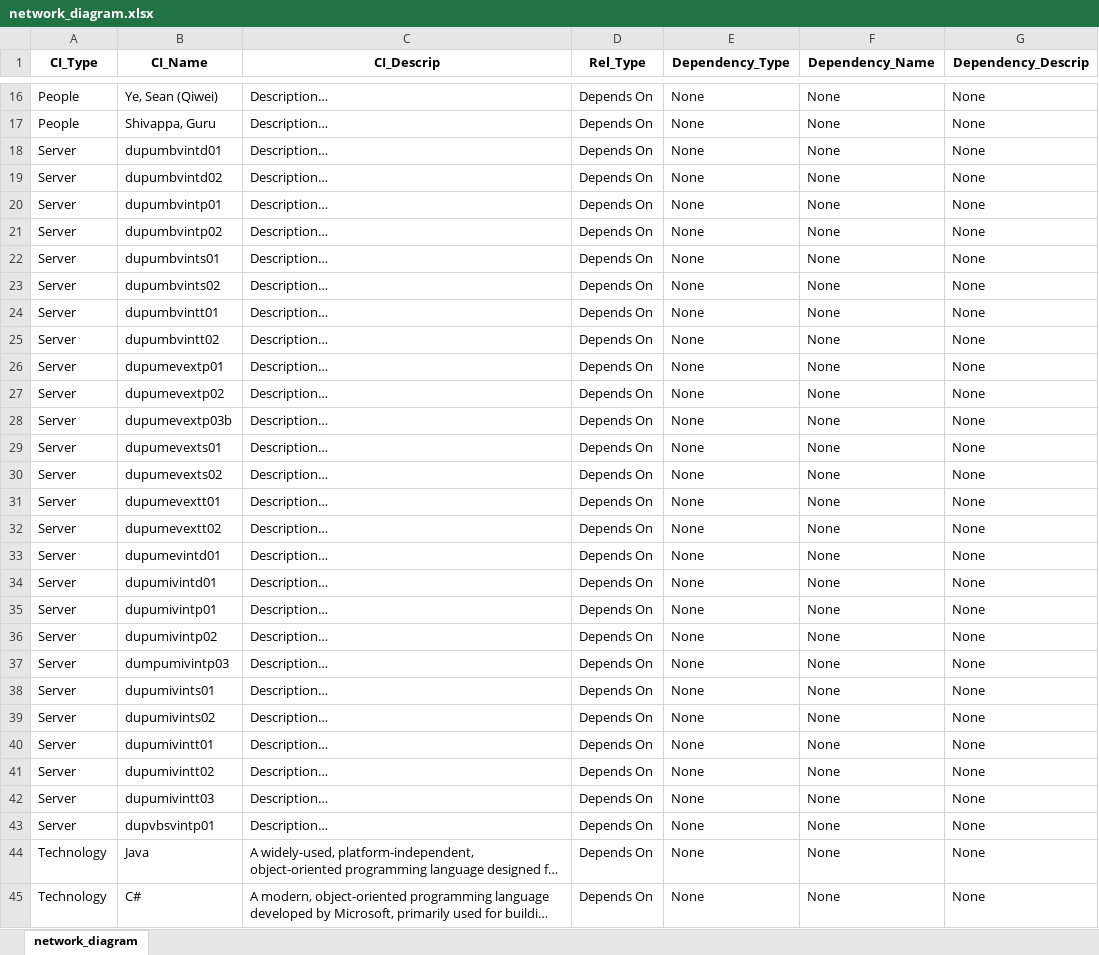
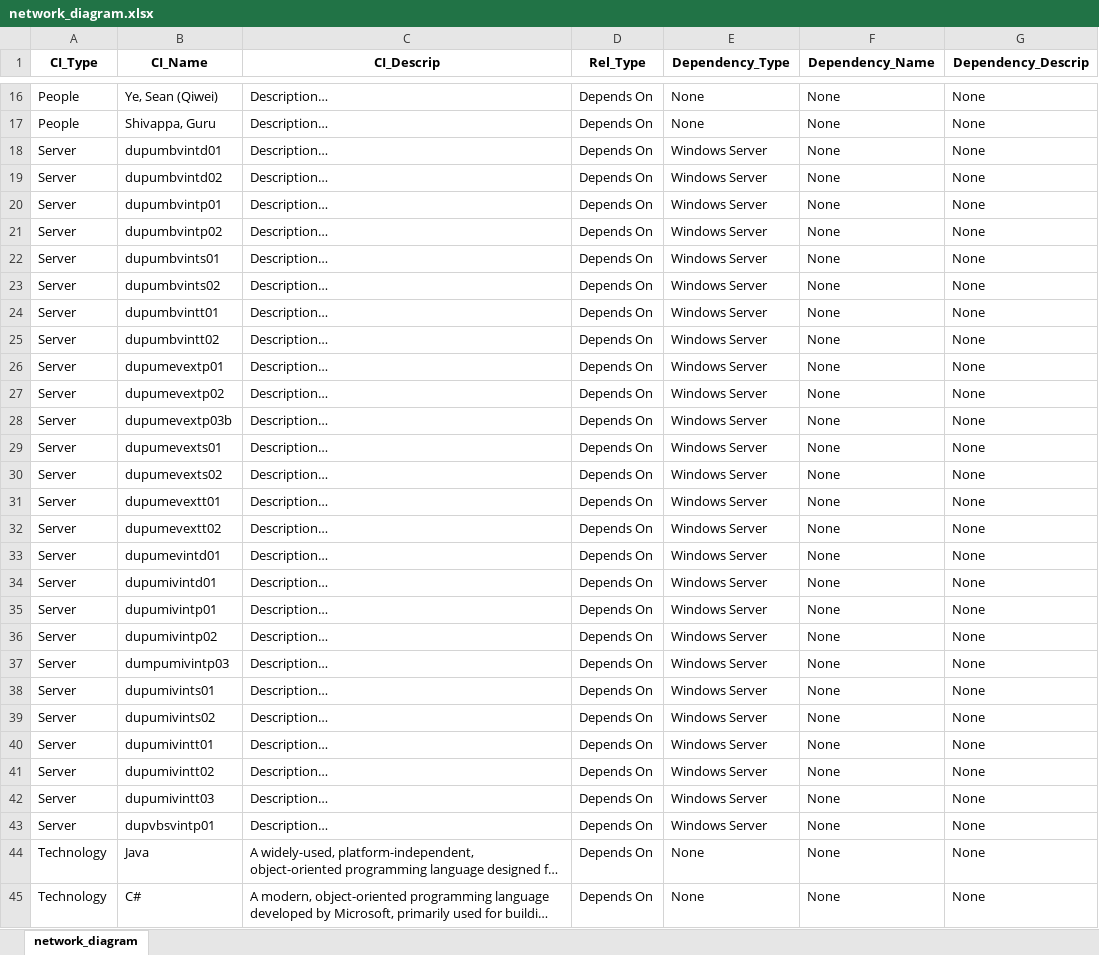
Before and after one commit to Descode8/Network-Diagram-App, an Excel workbook: data/network_diagram.xlsx, sheet network_diagram, drawn as a sheet; only a part is shown, gaps mark what is left out; long unchanged cells end in …; values as stored, in another font and other column widths than the file's, no borders; the diff covers the shown part only; the diff names each change by its address in the sheet, - before the commit and + after, or states it on an @@ line.

```diff
--- a/data/network_diagram.xlsx (sheet network_diagram)
+++ b/data/network_diagram.xlsx (sheet network_diagram)
-E18:E43 (Dependency_Type): None
+E18:E43 (Dependency_Type): Windows Server
```
Also changed, not shown: 24 added rows and 10 edited cells elsewhere in this sheet, 2 other files.
